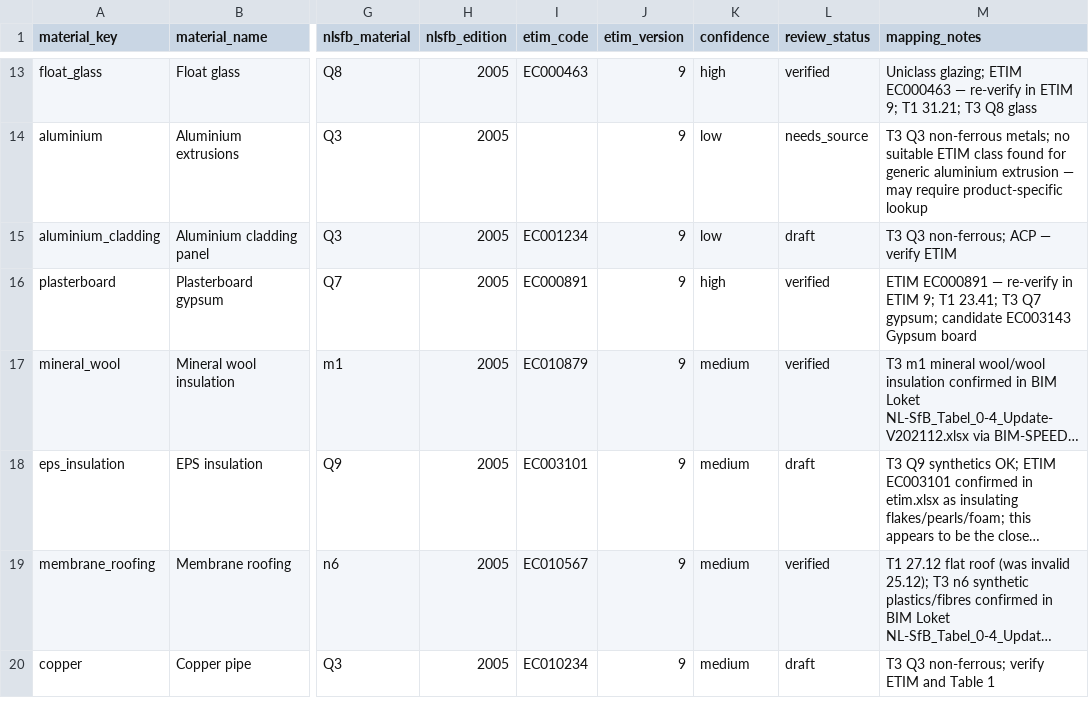
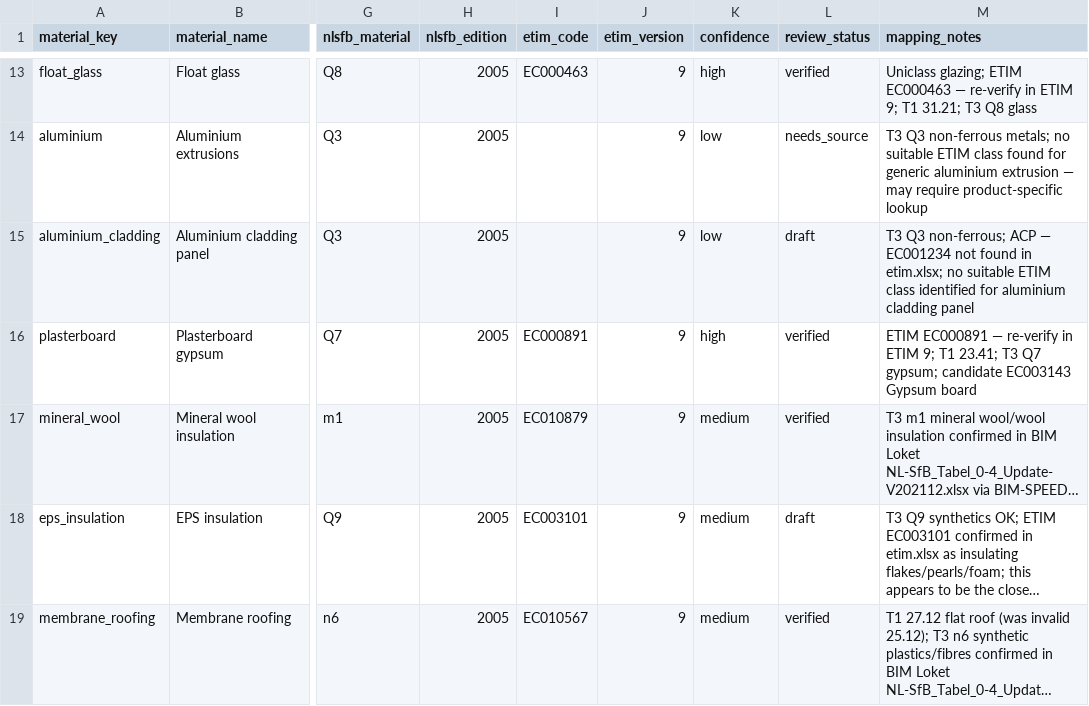
Before and after one commit to shionchung/classification-bridge, a CSV file: mappings/manual_mappings.csv, drawn as a sheet; only a part is shown, gaps mark what is left out; the shorter side is filled out with more unchanged rows; long unchanged cells end in …; the diff names each change by its address in the sheet, - before the commit and + after, or states it on an @@ line.

Commit message:
Fix aluminium cladding ETIM note

```diff
--- a/mappings/manual_mappings.csv
+++ b/mappings/manual_mappings.csv
-I15 (etim_code): EC001234
+I15 (etim_code): (empty)
-M15 (mapping_notes): …ACP — verify ETIM
+M15 (mapping_notes): …ACP — EC001234 not found in etim.xlsx; no suitable ETIM class identified for aluminium cladding panel
```
